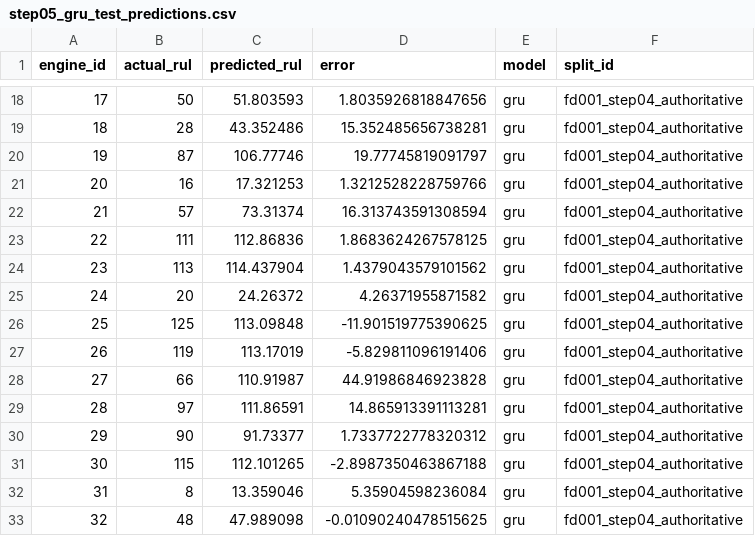
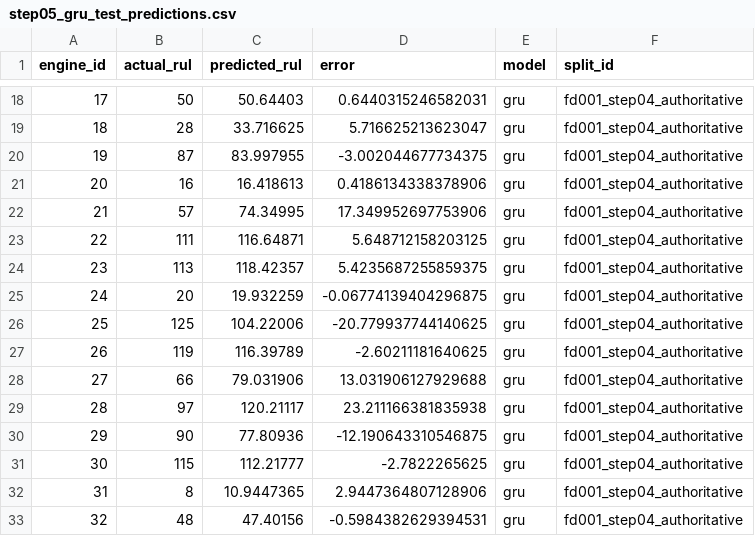
Before and after one commit to sik04/AI-Driven-Digital-Twin-Predictive-Maintainence, a CSV file: artifacts/predictions/step05_gru_test_predictions.csv, drawn as a sheet; only a part is shown, gaps mark what is left out; the diff covers the shown part only.

```diff
--- a/artifacts/predictions/step05_gru_test_predictions.csv
+++ b/artifacts/predictions/step05_gru_test_predictions.csv
@@ -18,16 +18,16 @@ engine_id,actual_rul,predicted_rul,error,model,split_id
-17,50,51.803593,1.8035926818847656,gru,fd001_step04_authoritative
-18,28,43.352486,15.352485656738281,gru,fd001_step04_authoritative
-19,87,106.77746,19.77745819091797,gru,fd001_step04_authoritative
-20,16,17.321253,1.3212528228759766,gru,fd001_step04_authoritative
-21,57,73.31374,16.313743591308594,gru,fd001_step04_authoritative
-22,111,112.86836,1.8683624267578125,gru,fd001_step04_authoritative
-23,113,114.437904,1.4379043579101562,gru,fd001_step04_authoritative
-24,20,24.26372,4.26371955871582,gru,fd001_step04_authoritative
-25,125,113.09848,-11.901519775390625,gru,fd001_step04_authoritative
-26,119,113.17019,-5.829811096191406,gru,fd001_step04_authoritative
-27,66,110.91987,44.91986846923828,gru,fd001_step04_authoritative
-28,97,111.86591,14.865913391113281,gru,fd001_step04_authoritative
-29,90,91.73377,1.7337722778320312,gru,fd001_step04_authoritative
-30,115,112.101265,-2.8987350463867188,gru,fd001_step04_authoritative
-31,8,13.359046,5.35904598236084,gru,fd001_step04_authoritative
-32,48,47.989098,-0.01090240478515625,gru,fd001_step04_authoritative
+17,50,50.64403,0.6440315246582031,gru,fd001_step04_authoritative
+18,28,33.716625,5.716625213623047,gru,fd001_step04_authoritative
+19,87,83.997955,-3.002044677734375,gru,fd001_step04_authoritative
+20,16,16.418613,0.4186134338378906,gru,fd001_step04_authoritative
+21,57,74.34995,17.349952697753906,gru,fd001_step04_authoritative
+22,111,116.64871,5.648712158203125,gru,fd001_step04_authoritative
+23,113,118.42357,5.4235687255859375,gru,fd001_step04_authoritative
+24,20,19.932259,-0.06774139404296875,gru,fd001_step04_authoritative
+25,125,104.22006,-20.779937744140625,gru,fd001_step04_authoritative
+26,119,116.39789,-2.60211181640625,gru,fd001_step04_authoritative
+27,66,79.031906,13.031906127929688,gru,fd001_step04_authoritative
+28,97,120.21117,23.211166381835938,gru,fd001_step04_authoritative
+29,90,77.80936,-12.190643310546875,gru,fd001_step04_authoritative
+30,115,112.21777,-2.7822265625,gru,fd001_step04_authoritative
+31,8,10.9447365,2.9447364807128906,gru,fd001_step04_authoritative
+32,48,47.40156,-0.5984382629394531,gru,fd001_step04_authoritative
```
Also changed, not shown: 168 edited cells elsewhere in this file, artifacts/predictions/step05_heteroscedastic_lstm_test_predictions.csv, artifacts/predictions/step05_random_forest_test_predictions.csv, 12 other files.
